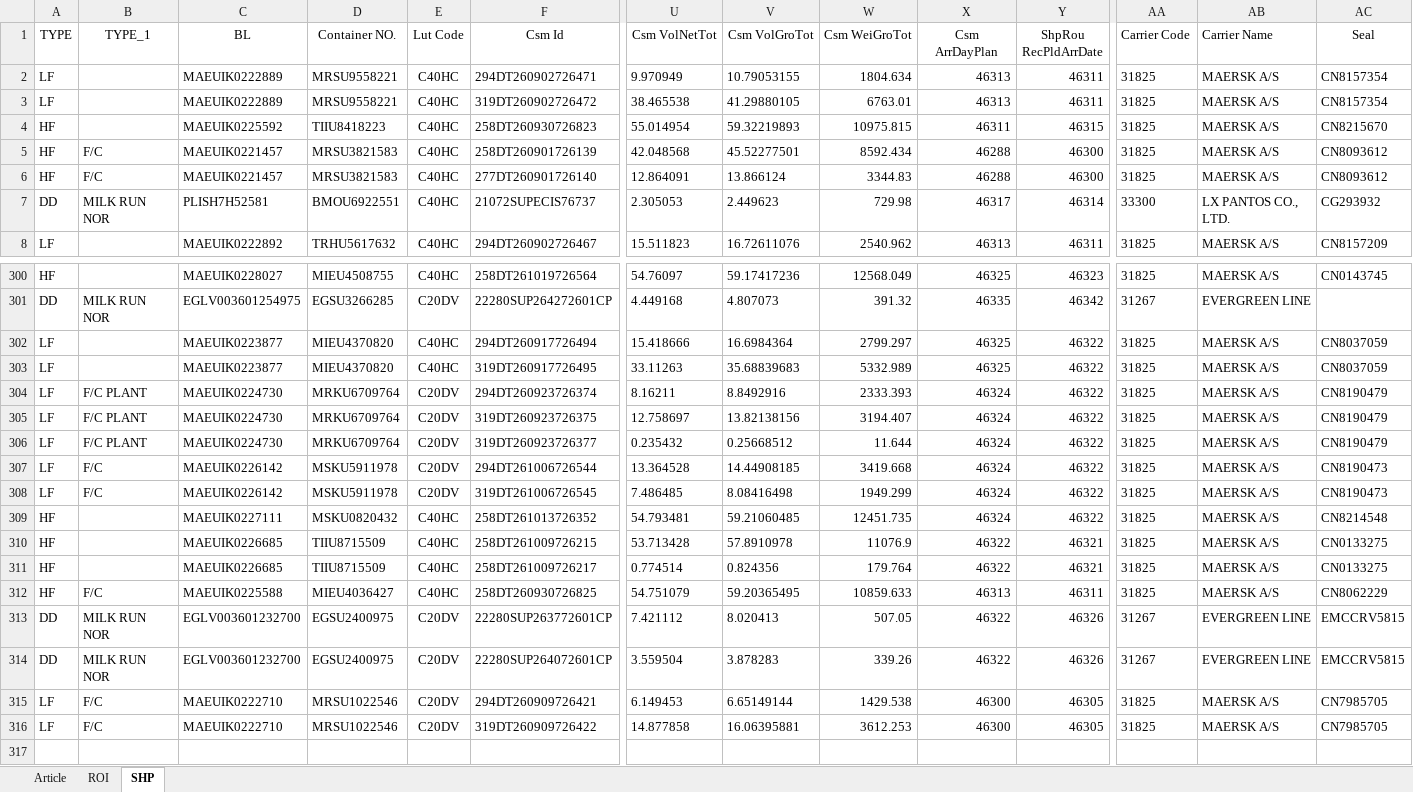
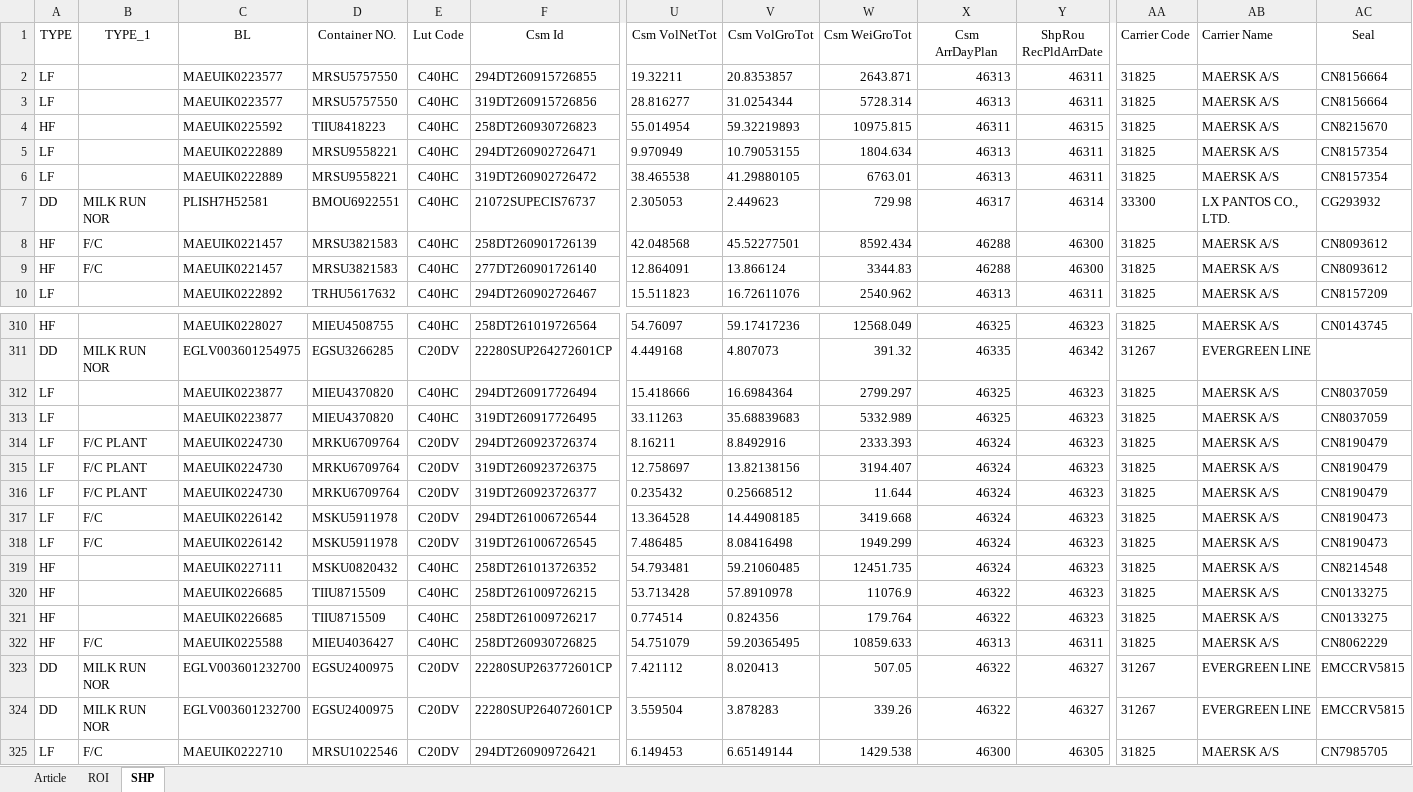
Before and after one commit to STO726/GOODS_Arrival, an Excel workbook: Article search.xlsx, sheet SHP, drawn as a sheet; only a part is shown, gaps mark what is left out; the shorter side is filled out with more unchanged rows; values as stored, in another font and other column widths than the file's, no borders; conditional formats and table styles not drawn; addresses are those after the commit; rows hold the shown columns only; the diff covers the shown part only; the diff names each change by its address in the sheet, - before the commit and + after, or states it on an @@ line.

```diff
--- a/Article search.xlsx (sheet SHP)
+++ b/Article search.xlsx (sheet SHP)
+row 2: LF |  | MAEUIK0223577 | MRSU5757550 | C40HC | 294DT260915726855 | 19.32211 | 20.8353857 | 2643.871 | 46313 | 46311 | 31825 | MAERSK A/S | CN8156664
+row 3: LF |  | MAEUIK0223577 | MRSU5757550 | C40HC | 319DT260915726856 | 28.816277 | 31.0254344 | 5728.314 | 46313 | 46311 | 31825 | MAERSK A/S | CN8156664
-Y312:Y319 (ShpRou RecPldArrDate): 46322
+Y312:Y319 (ShpRou RecPldArrDate): 46323
-Y320:Y321 (ShpRou RecPldArrDate): 46321
+Y320:Y321 (ShpRou RecPldArrDate): 46323
-Y323:Y324 (ShpRou RecPldArrDate): 46326
+Y323:Y324 (ShpRou RecPldArrDate): 46327
```
Also changed, not shown: 16 added rows, 8 removed rows and 16 edited cells elsewhere in this sheet, sheet ROI, formulas that keep their value.
